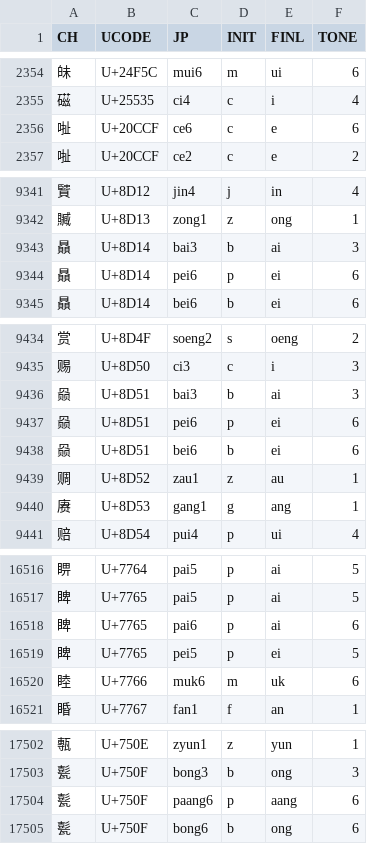
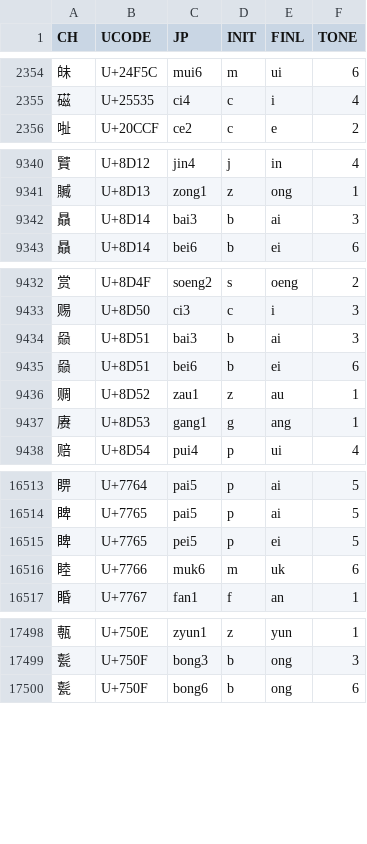
Before and after one commit to lshk-org/jyutping-table, a TSV file: list-20040907.tsv, drawn as a sheet; only a part is shown, gaps mark what is left out; the diff covers the shown part only.

Commit message:
remove aspirated T6

```diff
--- a/list-20040907.tsv
+++ b/list-20040907.tsv
@@ -2355,3 +2355,2 @@ CH	UCODE	JP	INIT	FINL	TONE
 𥔵	U+25535	ci4	c	i	4
-𠳏	U+20CCF	ce6	c	e	6
 𠳏	U+20CCF	ce2	c	e	2
@@ -9343,3 +9342,2 @@ CH	UCODE	JP	INIT	FINL	TONE
 贔	U+8D14	bai3	b	ai	3
-贔	U+8D14	pei6	p	ei	6
 贔	U+8D14	bei6	b	ei	6
@@ -9436,3 +9434,2 @@ CH	UCODE	JP	INIT	FINL	TONE
 赑	U+8D51	bai3	b	ai	3
-赑	U+8D51	pei6	p	ei	6
 赑	U+8D51	bei6	b	ei	6
@@ -16517,3 +16514,2 @@ CH	UCODE	JP	INIT	FINL	TONE
 睥	U+7765	pai5	p	ai	5
-睥	U+7765	pai6	p	ai	6
 睥	U+7765	pei5	p	ei	5
@@ -17503,3 +17499,2 @@ CH	UCODE	JP	INIT	FINL	TONE
 甏	U+750F	bong3	b	ong	3
-甏	U+750F	paang6	p	aang	6
 甏	U+750F	bong6	b	ong	6
```
Also changed, not shown: 6 removed rows and 2 edited cells elsewhere in this file.
